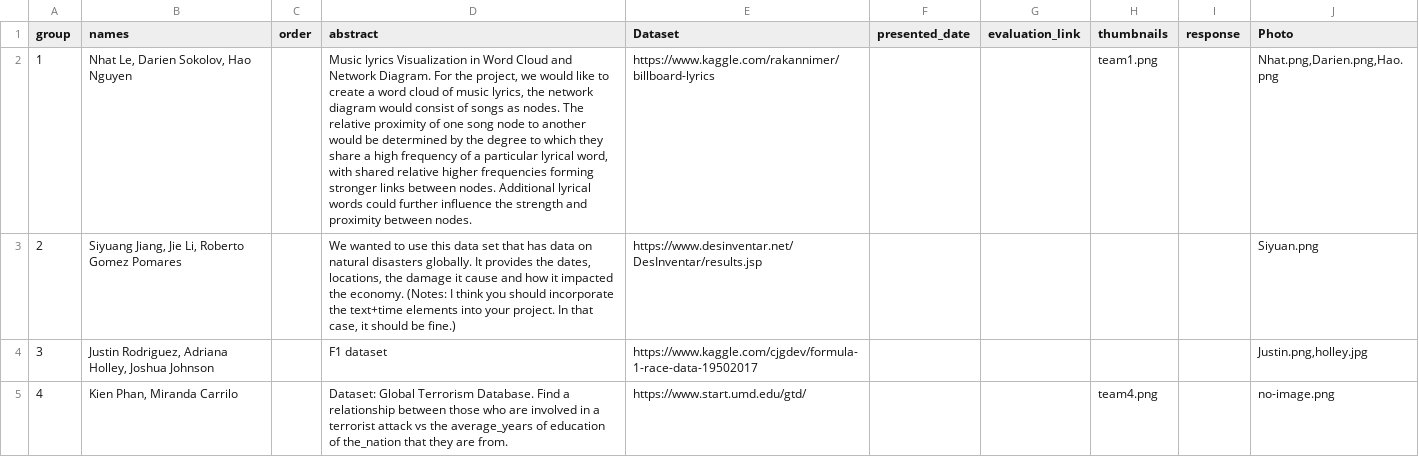
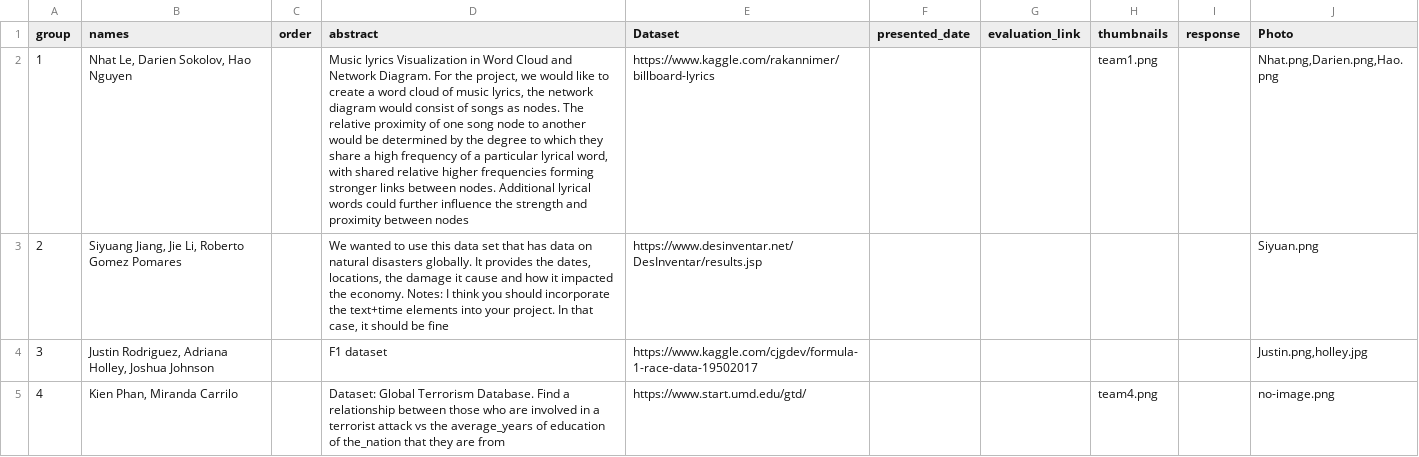
Before and after one commit to iDataVisualizationLab/CS5331_Spring2019, a CSV file: P2/P2Group1.csv, drawn as a sheet; only a part is shown; the diff covers the shown part only; the diff names each change by its address in the sheet, - before the commit and + after, or states it on an @@ line.

Commit message:
update p2 group

```diff
--- a/P2/P2Group1.csv
+++ b/P2/P2Group1.csv
-D2 (abstract): …proximity between nodes.
+D2 (abstract): …proximity between nodes
-D3 (abstract): …the economy. (Notes: I think you should incorporate the text+time elements into your project. In that case, it should be fine.)
+D3 (abstract): …the economy. Notes: I think you should incorporate the text+time elements into your project. In that case, it should be fine
-D5 (abstract): …they are from.
+D5 (abstract): …they are from
```
Also changed, not shown: 4 edited cells elsewhere in this file, 1 other file.
